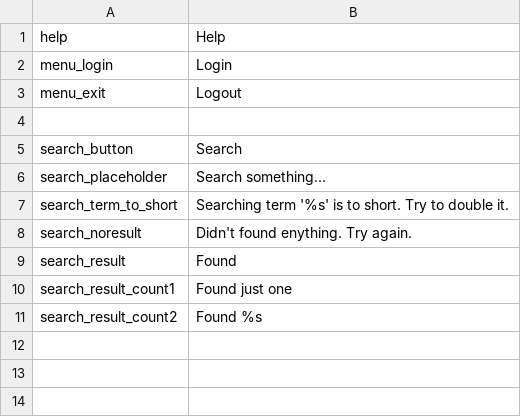
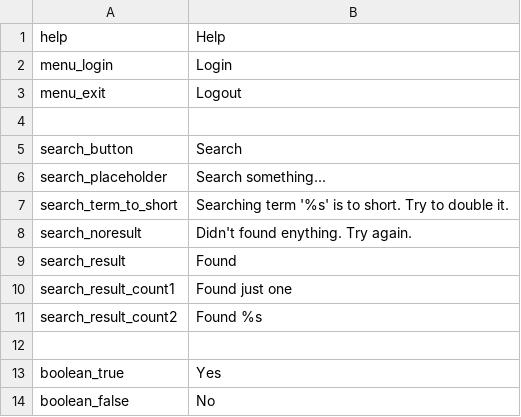
Before and after one commit to entu/entu, a CSV file: tornado/translations/english.csv, drawn as a sheet.

```diff
--- a/tornado/translations/english.csv
+++ b/tornado/translations/english.csv
@@ -11 +11,4 @@ search_result_count1,"Found just one"
 search_result_count2,"Found %s"
+
+boolean_true,"Yes"
+boolean_false,"No"
```
Also changed, not shown: tornado/translations/estonian.csv, 8 other files.
